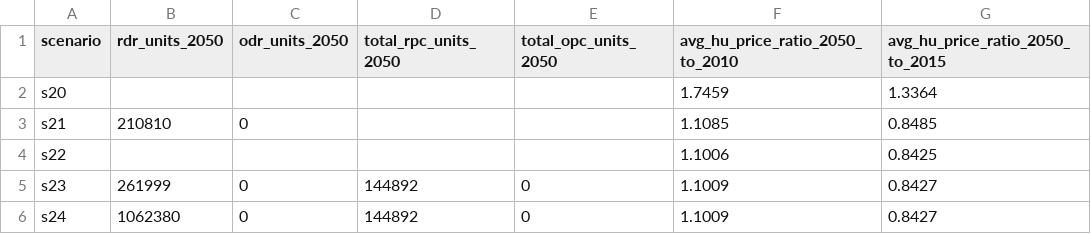
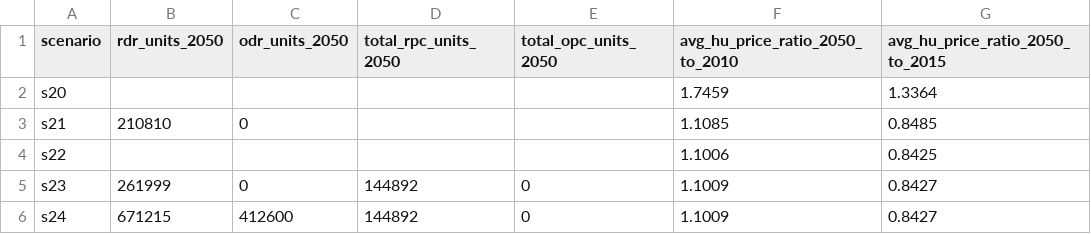
Before and after one commit to BayAreaMetro/regional_forecast, a CSV file: housing_income_share_metric/scenario_specific_parameters.csv, drawn as a sheet; only a part is shown; the diff names each change by its address in the sheet, - before the commit and + after, or states it on an @@ line.

Commit message:
s24 parameters added

```diff
--- a/housing_income_share_metric/scenario_specific_parameters.csv
+++ b/housing_income_share_metric/scenario_specific_parameters.csv
-B6 (rdr_units_2050): 1062380
+B6 (rdr_units_2050): 671215
-C6 (odr_units_2050): 0
+C6 (odr_units_2050): 412600
```
